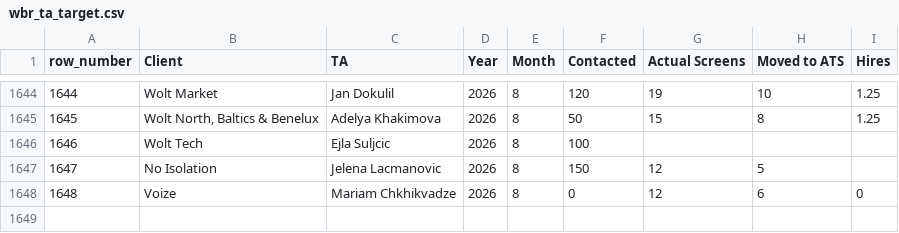
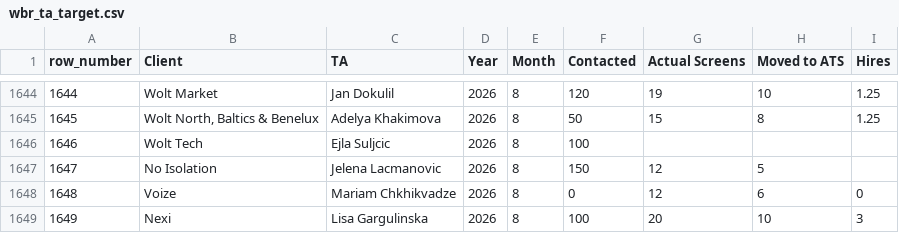
Before and after one commit to bark8922/tribe-recruiting, a CSV file: wbr_static/wbr_ta_target.csv, drawn as a sheet; only a part is shown, gaps mark what is left out.

Commit message:
chore: sync TA Target 2026-08-22

```diff
--- a/wbr_static/wbr_ta_target.csv
+++ b/wbr_static/wbr_ta_target.csv
@@ -1648 +1648,2 @@ row_number,Client,TA,Year,Month,Contacted,Actual Screens,Moved to ATS,Hires
 1648,Voize,Mariam Chkhikvadze,2026,8,0,12,6,0
+1649,Nexi,Lisa Gargulinska,2026,8,100,20,10,3
```
